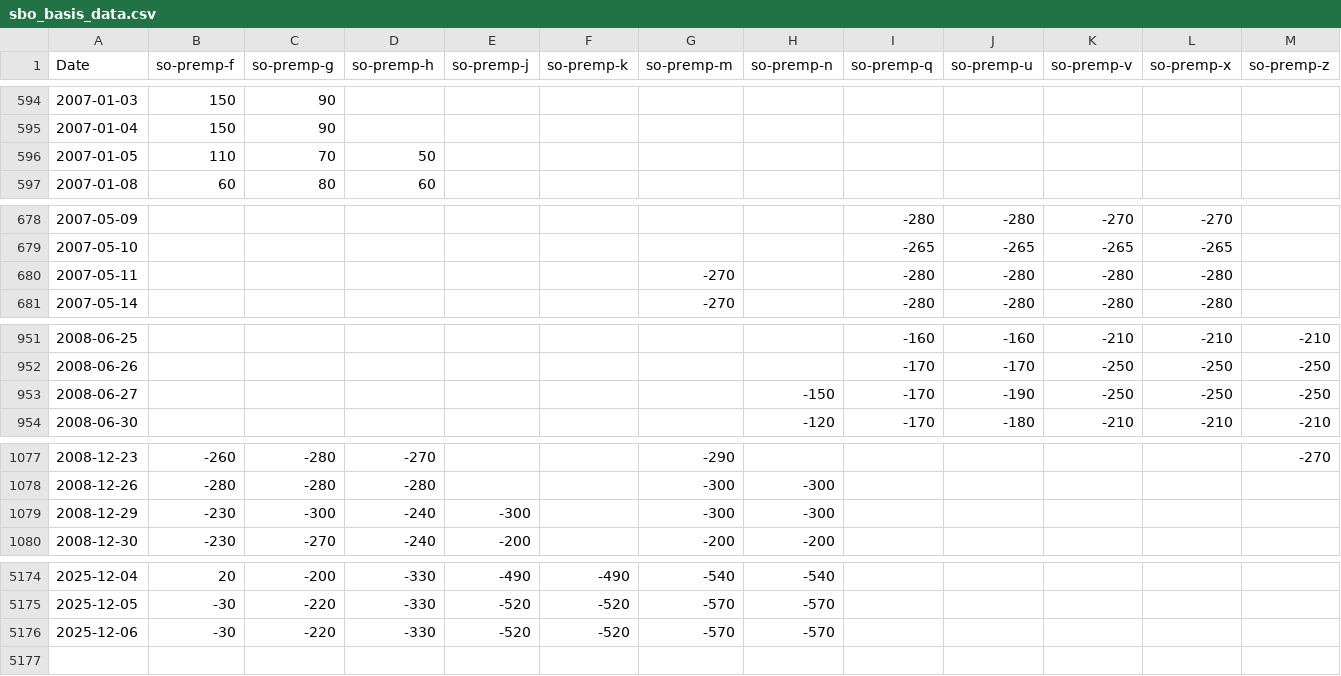
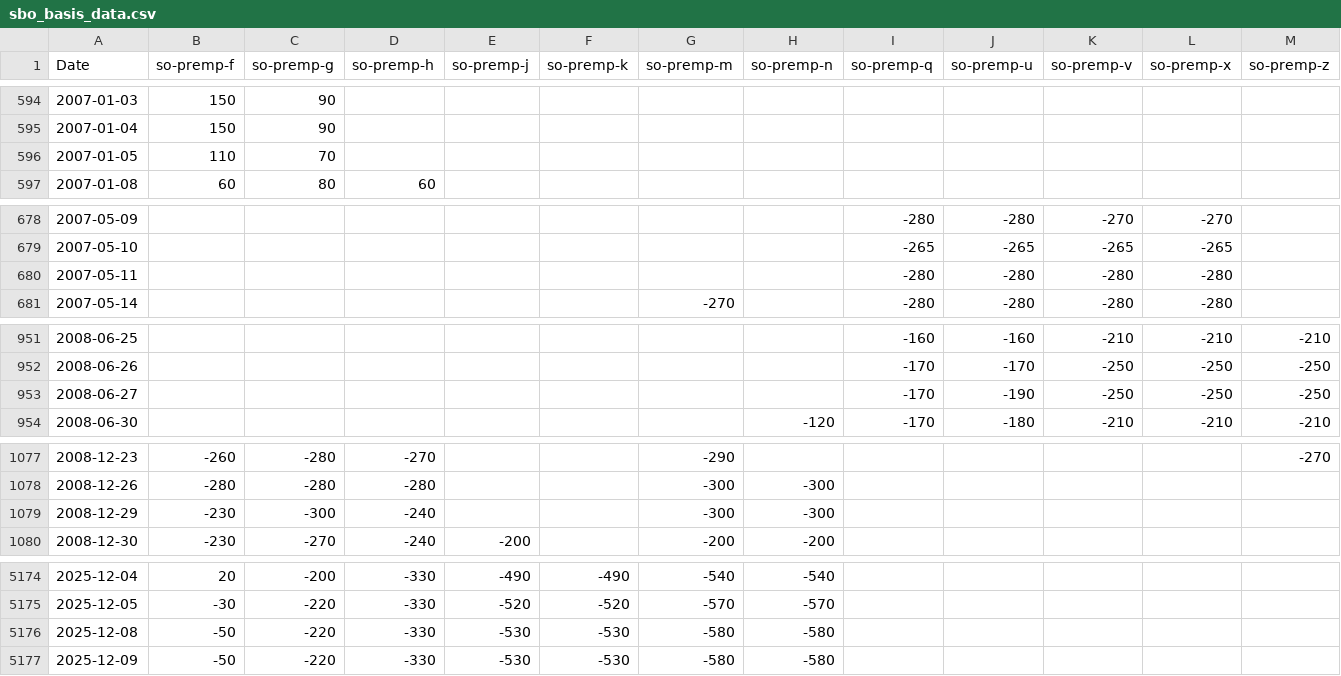
Before and after one commit to rossi-diego/market-monitor, a CSV file: data/sbo_basis_data.csv, drawn as a sheet; only a part is shown, gaps mark what is left out; the diff covers the shown part only.

```diff
--- a/data/sbo_basis_data.csv
+++ b/data/sbo_basis_data.csv
@@ -595,3 +595,3 @@ Date,so-premp-f,so-premp-g,so-premp-h,so-premp-j,so-premp-k,so-premp-m,so-premp-
 2007-01-04,150,90,,,,,,,,,,
-2007-01-05,110,70,50,,,,,,,,,
+2007-01-05,110,70,,,,,,,,,,
 2007-01-08,60,80,60,,,,,,,,,
@@ -679,3 +679,3 @@ Date,so-premp-f,so-premp-g,so-premp-h,so-premp-j,so-premp-k,so-premp-m,so-premp-
 2007-05-10,,,,,,,,-265,-265,-265,-265,
-2007-05-11,,,,,,-270,,-280,-280,-280,-280,
+2007-05-11,,,,,,,,-280,-280,-280,-280,
 2007-05-14,,,,,,-270,,-280,-280,-280,-280,
@@ -952,3 +952,3 @@ Date,so-premp-f,so-premp-g,so-premp-h,so-premp-j,so-premp-k,so-premp-m,so-premp-
 2008-06-26,,,,,,,,-170,-170,-250,-250,-250
-2008-06-27,,,,,,,-150,-170,-190,-250,-250,-250
+2008-06-27,,,,,,,,-170,-190,-250,-250,-250
 2008-06-30,,,,,,,-120,-170,-180,-210,-210,-210
@@ -1078,3 +1078,3 @@ Date,so-premp-f,so-premp-g,so-premp-h,so-premp-j,so-premp-k,so-premp-m,so-premp-
 2008-12-26,-280,-280,-280,,,-300,-300,,,,,
-2008-12-29,-230,-300,-240,-300,,-300,-300,,,,,
+2008-12-29,-230,-300,-240,,,-300,-300,,,,,
 2008-12-30,-230,-270,-240,-200,,-200,-200,,,,,
@@ -5175,2 +5175,3 @@ Date,so-premp-f,so-premp-g,so-premp-h,so-premp-j,so-premp-k,so-premp-m,so-premp-
 2025-12-05,-30,-220,-330,-520,-520,-570,-570,,,,,
-2025-12-06,-30,-220,-330,-520,-520,-570,-570,,,,,
+2025-12-08,-50,-220,-330,-530,-530,-580,-580,,,,,
+2025-12-09,-50,-220,-330,-530,-530,-580,-580,,,,,
```
Also changed, not shown: 1 edited cell elsewhere in this file, data/commodities_data.csv.
